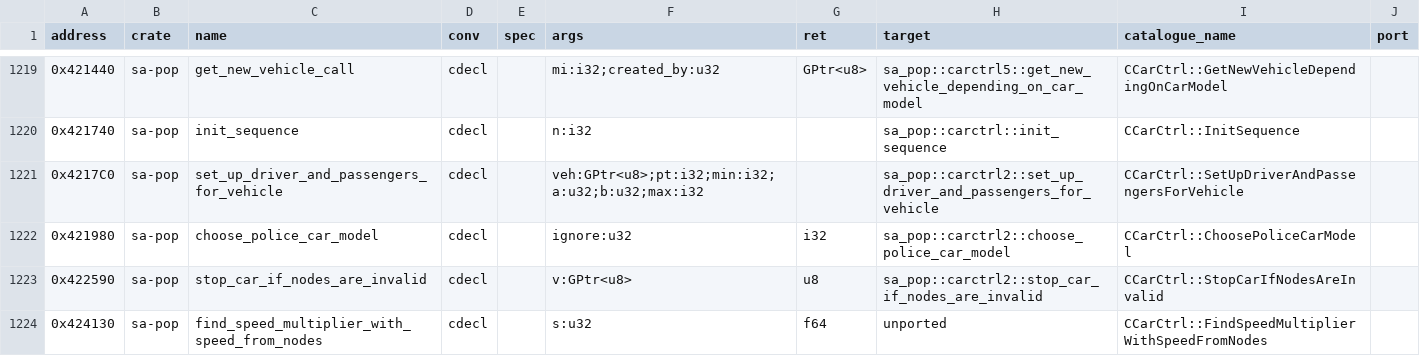
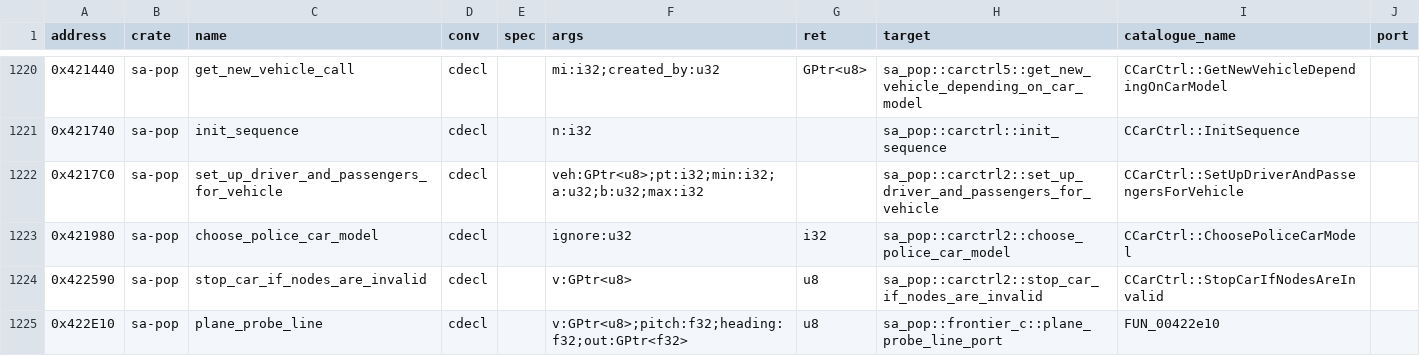
Before and after one commit to ghosty2004/sa-engine, a CSV file: catalog/bindings.csv, drawn as a sheet; only a part is shown, gaps mark what is left out; the shorter side is filled out with more unchanged rows; the diff covers the shown part only; the diff names each change by its address in the sheet, - before the commit and + after, or states it on an @@ line.

Commit message:
feat(sa-script): port lane C frontier batches frontier2-c7 and c8
FRONTIER-2 turn 3, lane C. From the 1.0 US bytes, unverified.

frontier2-c7 (6 hooks): CRunningScript::CharInAngledAreaCheckCommand
0x487F60 (new module sa-script angled_area.rs; the x87 data flow
followed store by store), FindClosestPtOnLine 0x4A4880, the plane
route planner's probes 0x422E10 / 0x422F80 (sa-pop frontier_c.rs; the
latter returns its ST0 as X87 through a new binding instead of the
f64 orig! in carctrl6), the group route-round 0x66FD30, the D3D9 format
check by raster type 0x4CC0C0 (EAX / ECX / EDX arguments).

frontier2-c8 (10 hooks): the turn-1 natives whose bodies CAT-12 has
since made catalogue rows: the nine model-info store destructor bodies
0x4C5840..0x4C6390 and CCheat::HealthCheat 0x438D60.

Bindings: CGeneral::GetRadianAngleBetweenPoints 0x53CBE0 returns X87
(all 80 bits of ST0; its phase B native returns the sa-math X87 model);
the 29 existing callers convert with .to_f64() at the call, so their
behaviour is unchanged. New rows for 0x422E10, 0x422F80, 0x66F6C0,
0x485EF0, 0x486990, 0x4CBE20, 0x4CBF20 (d3d9rast's local declaration of
0x4CBE20 merged by bindings.py --resolve).

Refs: FRONTIER-2

```diff
--- a/catalog/bindings.csv
+++ b/catalog/bindings.csv
+row 1225: 0x422E10 | sa-pop | plane_probe_line | cdecl |  | v:GPtr<u8>;pitch:f32;heading:f32;out:GPtr<f32> | u8 | sa_pop::frontier_c::plane_probe_line_port | FUN_00422e10
```
Also changed, not shown: 6 added rows and 1 edited cell elsewhere in this file, 53 other files.
